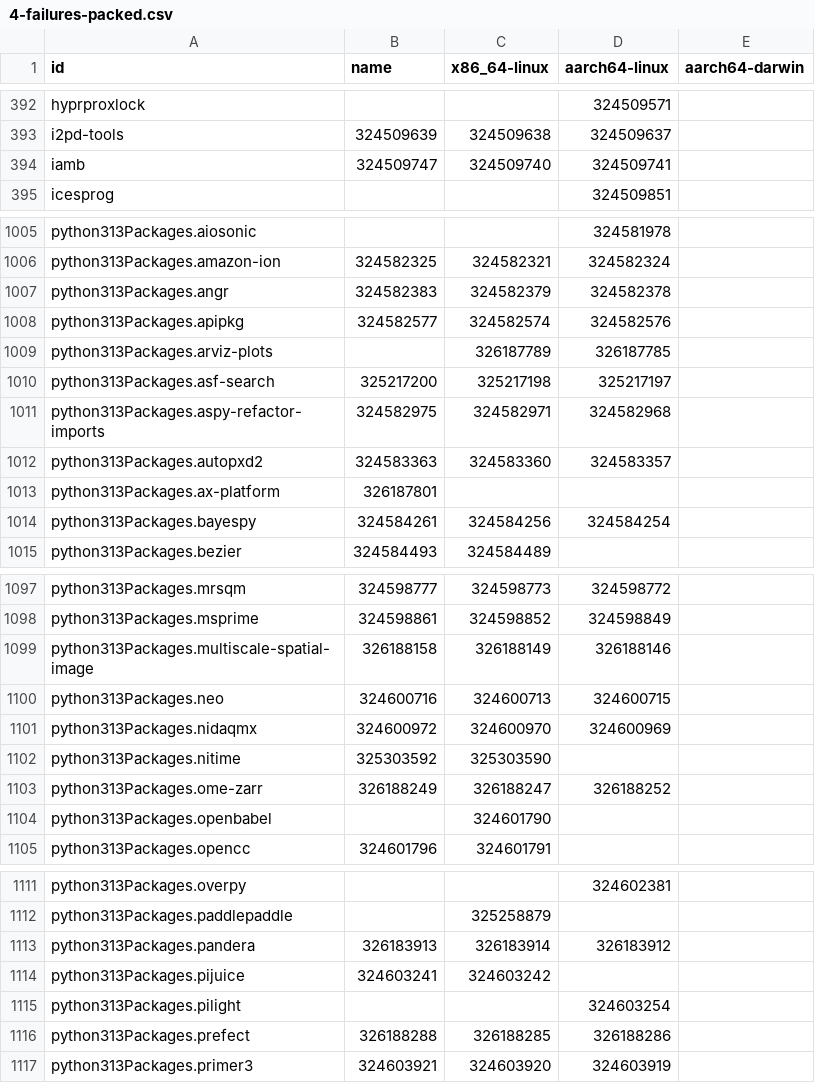
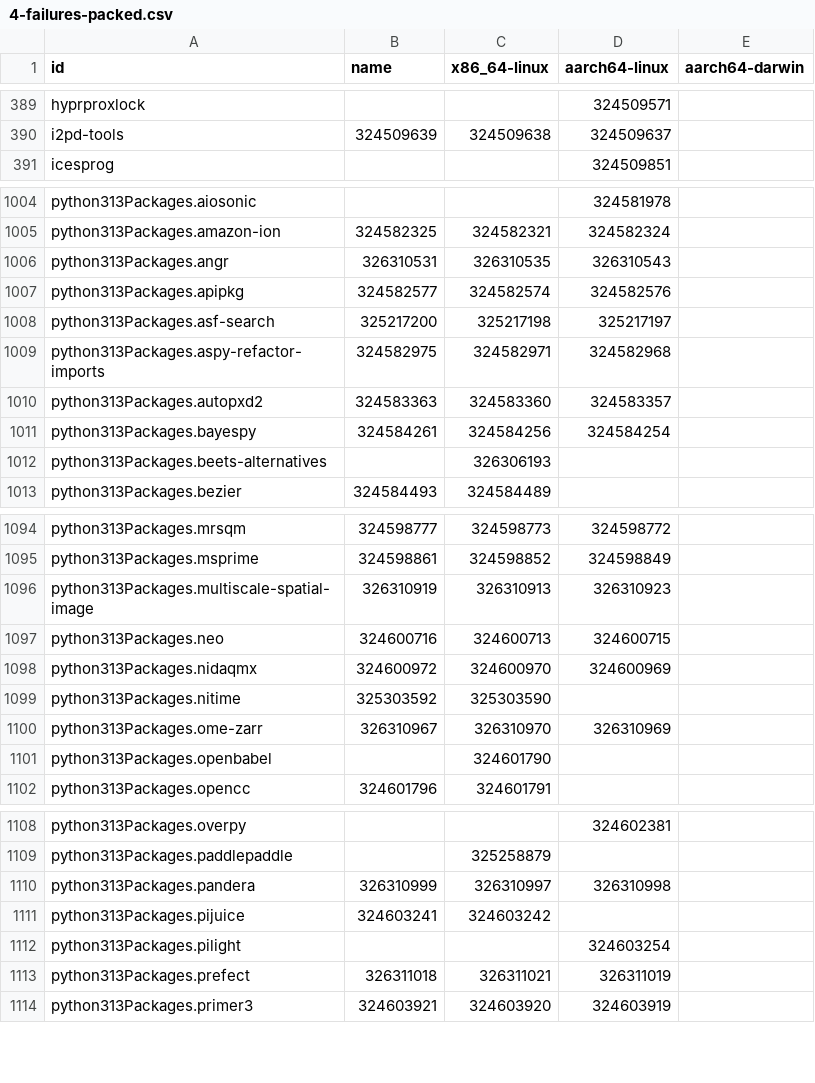
Before and after one commit to dtomvan/nixpkgs-failure-notify, a CSV file: results/4-failures-packed.csv, drawn as a sheet; only a part is shown, gaps mark what is left out; the diff covers the shown part only.

```diff
--- a/results/4-failures-packed.csv
+++ b/results/4-failures-packed.csv
@@ -393,3 +390,2 @@ hyprproxlock,,,324509571
 i2pd-tools,324509639,324509638,324509637
-iamb,324509747,324509740,324509741
 icesprog,,,324509851
@@ -1006,5 +1005,4 @@ python313Packages.aiosonic,,,324581978
 python313Packages.amazon-ion,324582325,324582321,324582324
-python313Packages.angr,324582383,324582379,324582378
+python313Packages.angr,326310531,326310535,326310543
 python313Packages.apipkg,324582577,324582574,324582576
-python313Packages.arviz-plots,,326187789,326187785
 python313Packages.asf-search,325217200,325217198,325217197
@@ -1012,4 +1010,4 @@ python313Packages.aspy-refactor-imports,324582975,324582971,324582968
 python313Packages.autopxd2,324583363,324583360,324583357
-python313Packages.ax-platform,326187801,,
 python313Packages.bayespy,324584261,324584256,324584254
+python313Packages.beets-alternatives,,326306193,
 python313Packages.bezier,324584493,324584489,
@@ -1098,3 +1095,3 @@ python313Packages.mrsqm,324598777,324598773,324598772
 python313Packages.msprime,324598861,324598852,324598849
-python313Packages.multiscale-spatial-image,326188158,326188149,326188146
+python313Packages.multiscale-spatial-image,326310919,326310913,326310923
 python313Packages.neo,324600716,324600713,324600715
@@ -1102,3 +1099,3 @@ python313Packages.nidaqmx,324600972,324600970,324600969
 python313Packages.nitime,325303592,325303590,
-python313Packages.ome-zarr,326188249,326188247,326188252
+python313Packages.ome-zarr,326310967,326310970,326310969
 python313Packages.openbabel,,324601790,
@@ -1112,6 +1109,6 @@ python313Packages.overpy,,,324602381
 python313Packages.paddlepaddle,,325258879,
-python313Packages.pandera,326183913,326183914,326183912
+python313Packages.pandera,326310999,326310997,326310998
 python313Packages.pijuice,324603241,324603242,
 python313Packages.pilight,,,324603254
-python313Packages.prefect,326188288,326188285,326188286
+python313Packages.prefect,326311018,326311021,326311019
 python313Packages.primer3,324603921,324603920,324603919
```
Also changed, not shown: 11 added rows, 10 removed rows and 83 edited cells elsewhere in this file, 1 other file.
